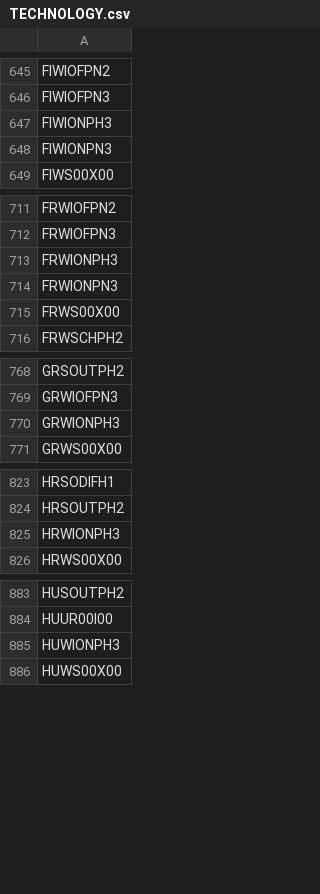
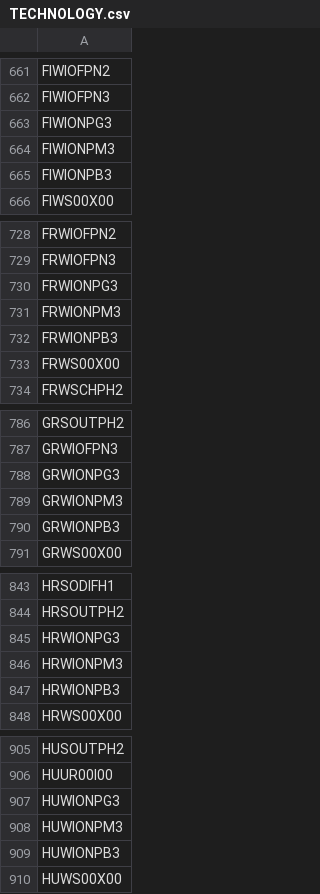
Before and after one commit to ZhenyeWang/OSeMBE, a CSV file: input_data/data/TECHNOLOGY.csv, drawn as a sheet; only a part is shown, gaps mark what is left out; the diff covers the shown part only.

```diff
--- a/input_data/data/TECHNOLOGY.csv
+++ b/input_data/data/TECHNOLOGY.csv
@@ -646,4 +662,5 @@ FIWIOFPN2
 FIWIOFPN3
-FIWIONPH3
-FIWIONPN3
+FIWIONPG3
+FIWIONPM3
+FIWIONPB3
 FIWS00X00
@@ -712,4 +729,5 @@ FRWIOFPN2
 FRWIOFPN3
-FRWIONPH3
-FRWIONPN3
+FRWIONPG3
+FRWIONPM3
+FRWIONPB3
 FRWS00X00
@@ -769,3 +787,5 @@ GRSOUTPH2
 GRWIOFPN3
-GRWIONPH3
+GRWIONPG3
+GRWIONPM3
+GRWIONPB3
 GRWS00X00
@@ -824,3 +844,5 @@ HRSODIFH1
 HRSOUTPH2
-HRWIONPH3
+HRWIONPG3
+HRWIONPM3
+HRWIONPB3
 HRWS00X00
@@ -884,3 +906,5 @@ HUSOUTPH2
 HUUR00I00
-HUWIONPH3
+HUWIONPG3
+HUWIONPM3
+HUWIONPB3
 HUWS00X00
```
Also changed, not shown: 37 added rows and 38 edited cells elsewhere in this file, input_data/data/CapacityToActivityUnit.csv, input_data/data/OperationalLife.csv, 9 other files.
